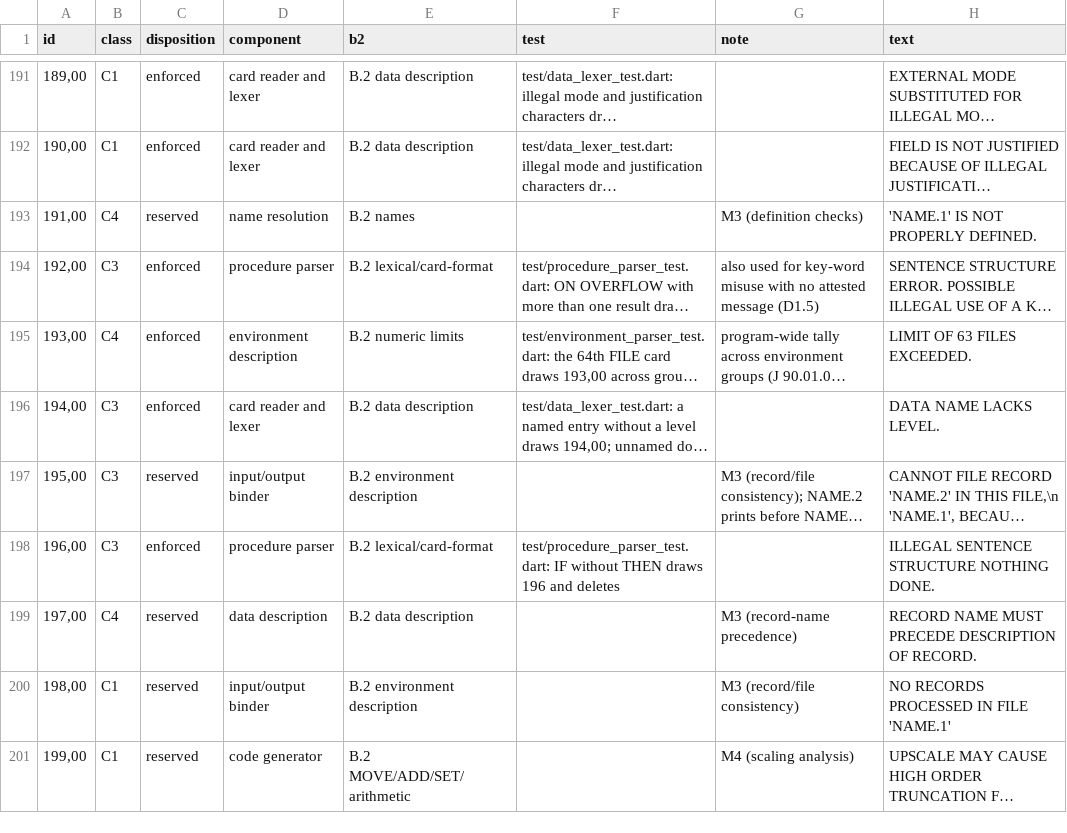
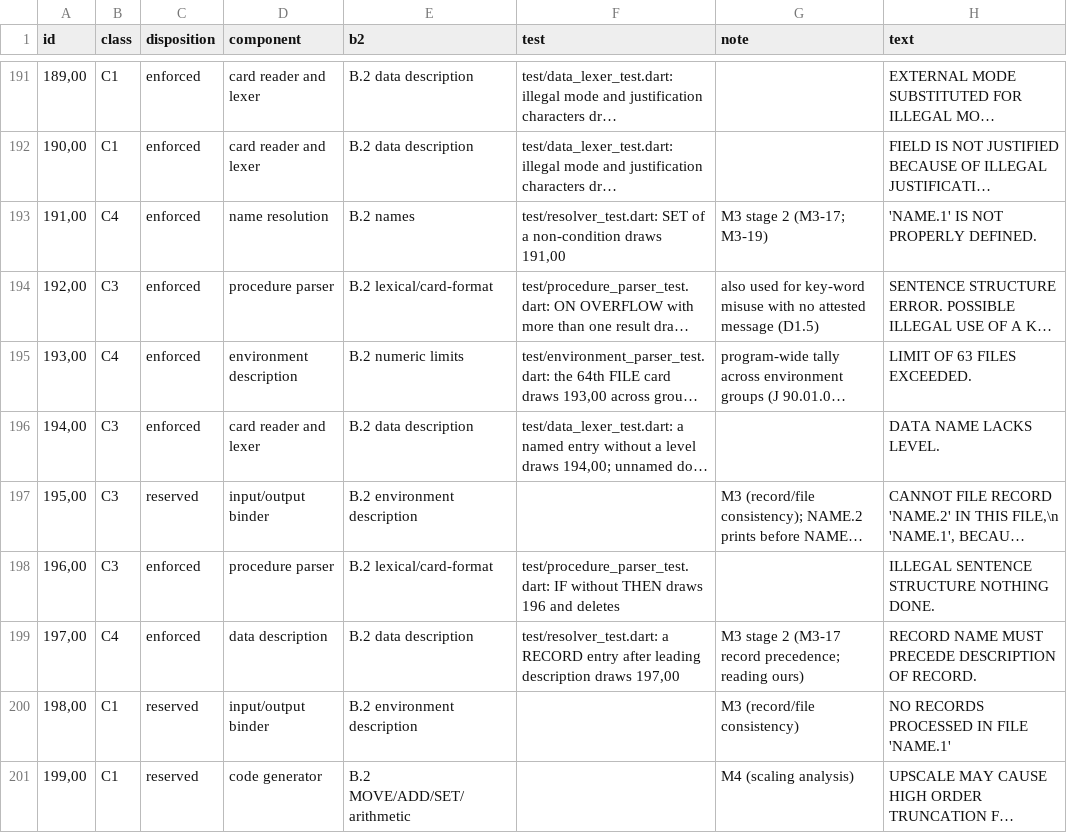
Before and after one commit to Screendead/comtran-compiler, a TSV file: docs/design/message-checklist.tsv, drawn as a sheet; only a part is shown, gaps mark what is left out; long unchanged cells end in …; the diff covers the shown part only; the diff names each change by its address in the sheet, - before the commit and + after, or states it on an @@ line.

Commit message:
Add the M3 stage-2 dictionary and resolver core

```diff
--- a/docs/design/message-checklist.tsv
+++ b/docs/design/message-checklist.tsv
-C193 (disposition): reserved
+C193 (disposition): enforced
-F193 (test): (empty)
+F193 (test): test/resolver_test.dart: SET of a non-condition draws 191,00
-G193 (note): M3 (definition checks)
+G193 (note): M3 stage 2 (M3-17; M3-19)
-C199 (disposition): reserved
+C199 (disposition): enforced
-F199 (test): (empty)
+F199 (test): test/resolver_test.dart: a RECORD entry after leading description draws 197,00
-G199 (note): M3 (record-name precedence)
+G199 (note): M3 stage 2 (M3-17 record precedence; reading ours)
```
Also changed, not shown: 3 added rows and 27 edited cells elsewhere in this file, 14 other files.
